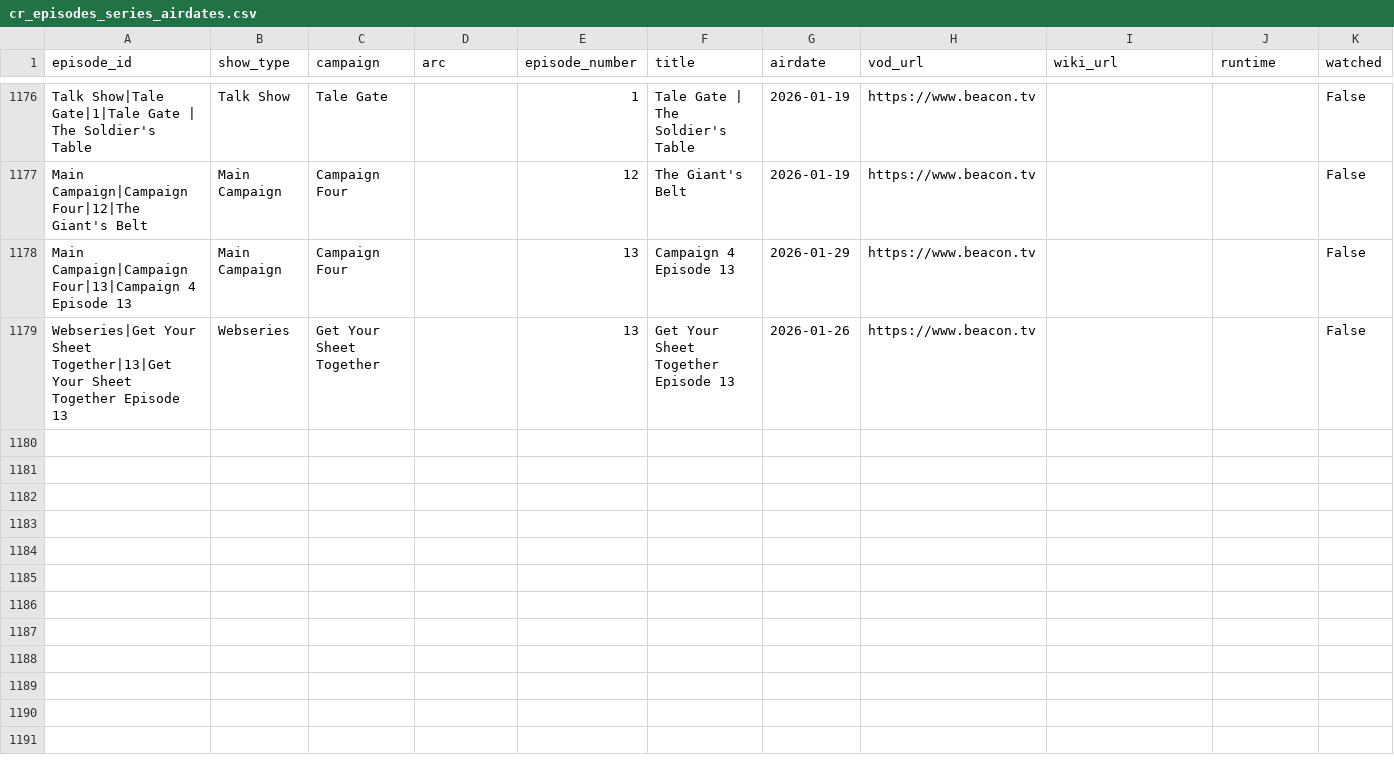
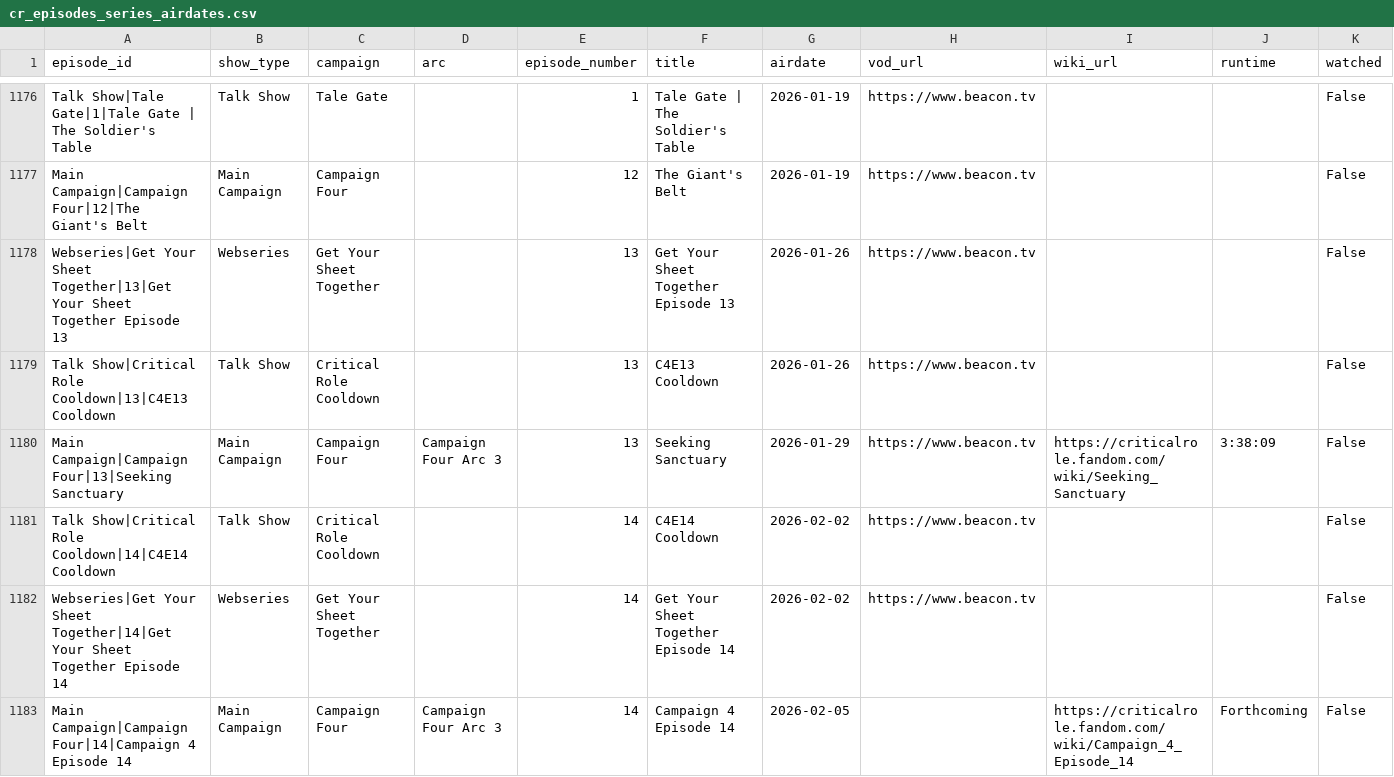
Before and after one commit to mjgutermuth/fun-things, a CSV file: cr-tracker/cr_episodes_series_airdates.csv, drawn as a sheet; only a part is shown, gaps mark what is left out; removed rows and columns are numbered as before the commit, all else as after; rows hold the shown columns only; the diff names each change by its address in the sheet, - before the commit and + after, or states it on an @@ line.

```diff
--- a/cr-tracker/cr_episodes_series_airdates.csv
+++ b/cr-tracker/cr_episodes_series_airdates.csv
-row 1178: Main Campaign|Campaign Four|13|Campaign 4 Episode 13 | Main Campaign | Campaign Four |  | 13 | Campaign 4 Episode 13 | 2026-01-29 | https://www.beacon.tv |  |  | False
+row 1179: Talk Show|Critical Role Cooldown|13|C4E13 Cooldown | Talk Show | Critical Role Cooldown |  | 13 | C4E13 Cooldown | 2026-01-26 | https://www.beacon.tv |  |  | False
+row 1180: Main Campaign|Campaign Four|13|Seeking Sanctuary | Main Campaign | Campaign Four | Campaign Four Arc 3 | 13 | Seeking Sanctuary | 2026-01-29 | https://www.beacon.tv | https://criticalrole.fandom.com/wiki/Seeking_Sanctuary | 3:38:09 | False
+row 1181: Talk Show|Critical Role Cooldown|14|C4E14 Cooldown | Talk Show | Critical Role Cooldown |  | 14 | C4E14 Cooldown | 2026-02-02 | https://www.beacon.tv |  |  | False
+row 1182: Webseries|Get Your Sheet Together|14|Get Your Sheet Together Episode 14 | Webseries | Get Your Sheet Together |  | 14 | Get Your Sheet Together Episode 14 | 2026-02-02 | https://www.beacon.tv |  |  | False
+row 1183: Main Campaign|Campaign Four|14|Campaign 4 Episode 14 | Main Campaign | Campaign Four | Campaign Four Arc 3 | 14 | Campaign 4 Episode 14 | 2026-02-05 |  | https://criticalrole.fandom.com/wiki/Campaign_4_Episode_14 | Forthcoming | False
```
Also changed, not shown: 2 other files.
